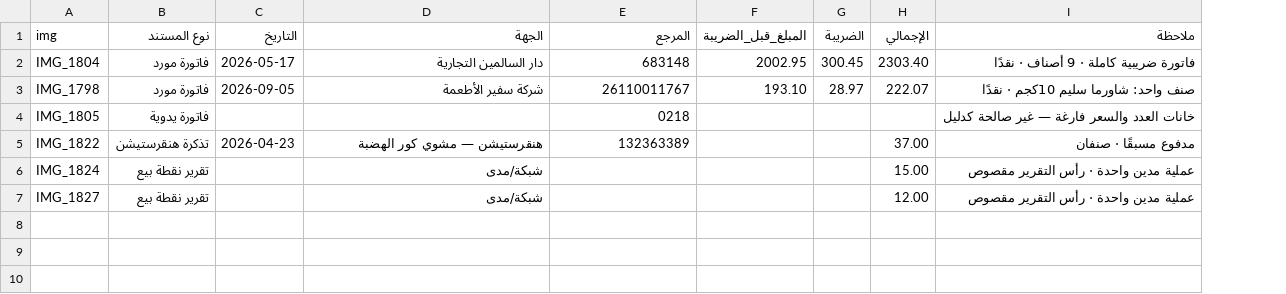
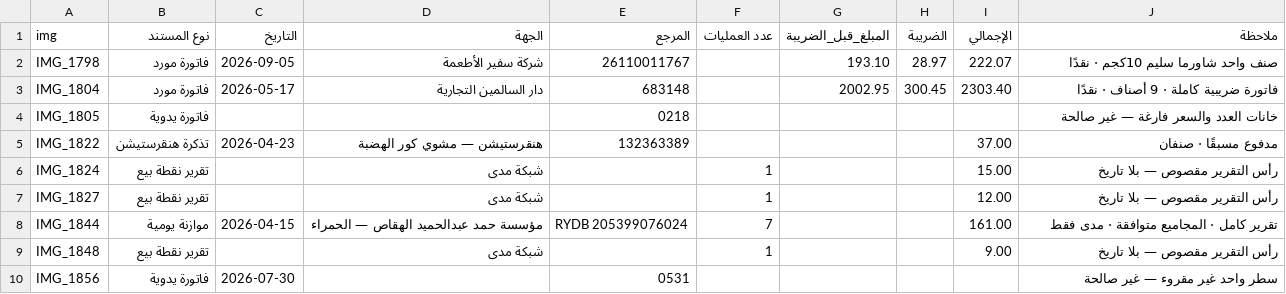
Before and after one commit to sam72x1/Restaurant, a CSV file: data/extracted/ledger.csv, drawn as a sheet; removed rows and columns are numbered as before the commit, all else as after; the diff names each change by its address in the sheet, - before the commit and + after, or states it on an @@ line.

```diff
--- a/data/extracted/ledger.csv
+++ b/data/extracted/ledger.csv
+column F (عدد العمليات), rows 6-7: 1 | 1
+row 2: IMG_1798 | فاتورة مورد | 2026-09-05 | شركة سفير الأطعمة | 26110011767 |  | 193.10 | 28.97 | 222.07 | صنف واحد شاورما سليم 10كجم · نقدًا
-row 3: IMG_1798 | فاتورة مورد | 2026-09-05 | شركة سفير الأطعمة | 26110011767 | 193.10 | 28.97 | 222.07 | صنف واحد: شاورما سليم 10كجم · نقدًا
-J4 (ملاحظة): خانات العدد والسعر فارغة — غير صالحة كدليل
+J4 (ملاحظة): خانات العدد والسعر فارغة — غير صالحة
-D6:D7 (الجهة): شبكة/مدى
+D6:D7 (الجهة): شبكة مدى
-J6:J7 (ملاحظة): عملية مدين واحدة · رأس التقرير مقصوص
+J6:J7 (ملاحظة): رأس التقرير مقصوص — بلا تاريخ
+row 8: IMG_1844 | موازنة يومية | 2026-04-15 | مؤسسة حمد عبدالحميد الهقاص — الحمراء | RYDB 205399076024 | 7 |  |  | 161.00 | تقرير كامل · المجاميع متوافقة · مدى فقط
+row 9: IMG_1848 | تقرير نقطة بيع |  | شبكة مدى |  | 1 |  |  | 9.00 | رأس التقرير مقصوص — بلا تاريخ
+row 10: IMG_1856 | فاتورة يدوية | 2026-07-30 |  | 0531 |  |  |  |  | سطر واحد غير مقروء — غير صالحة
```
